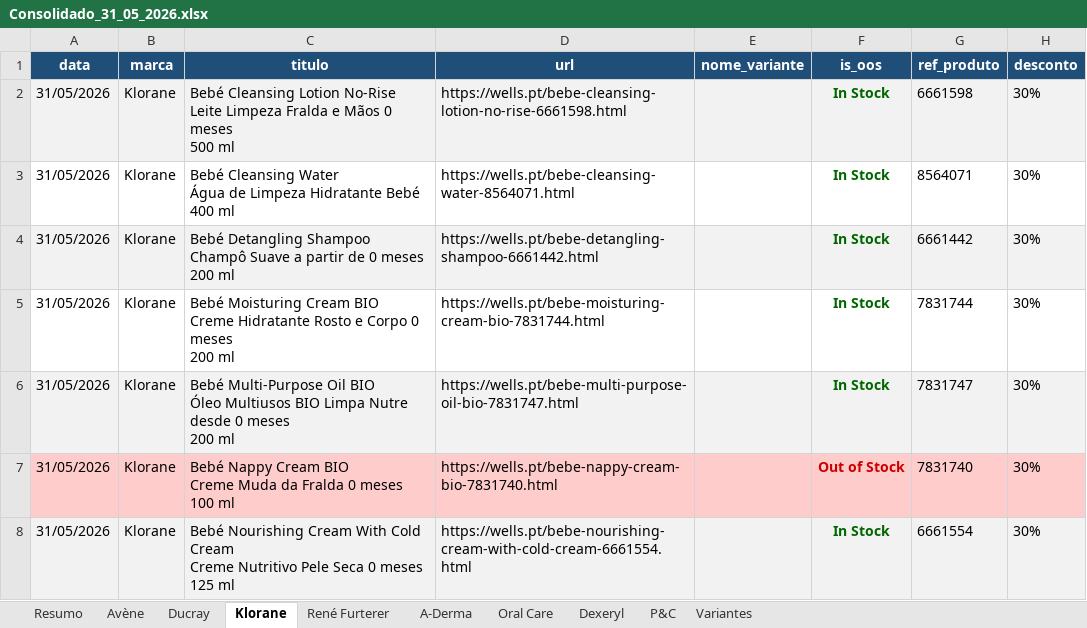
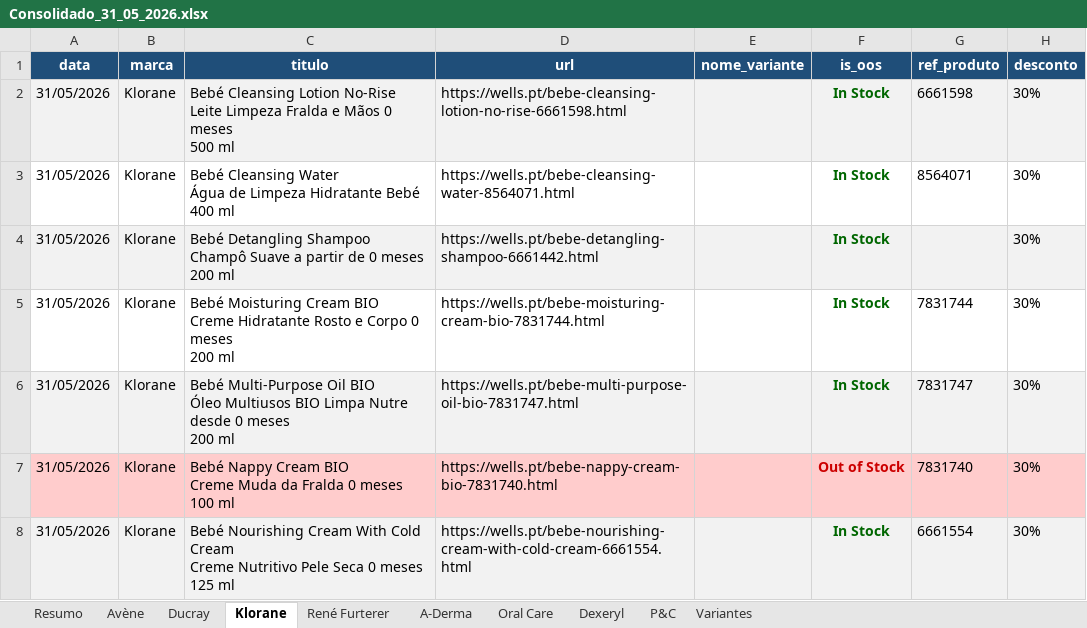
Before and after one commit to SofiaSilva1995/wells-online-monitor, an Excel workbook: logs/Consolidado_31_05_2026.xlsx, sheet Klorane, drawn as a sheet; only a part is shown; values as stored, in another font and other column widths than the file's, no borders; table styles not drawn; the diff names each change by its address in the sheet, - before the commit and + after, or states it on an @@ line.

Commit message:
chore: run 2026-05-31 20:44 — histórico, dashboard e Excel atualizados

```diff
--- a/logs/Consolidado_31_05_2026.xlsx (sheet Klorane)
+++ b/logs/Consolidado_31_05_2026.xlsx (sheet Klorane)
-G4 (ref_produto): 6661442
+G4 (ref_produto): (empty)
```
Also changed, not shown: sheet René Furterer, 3 other files.
